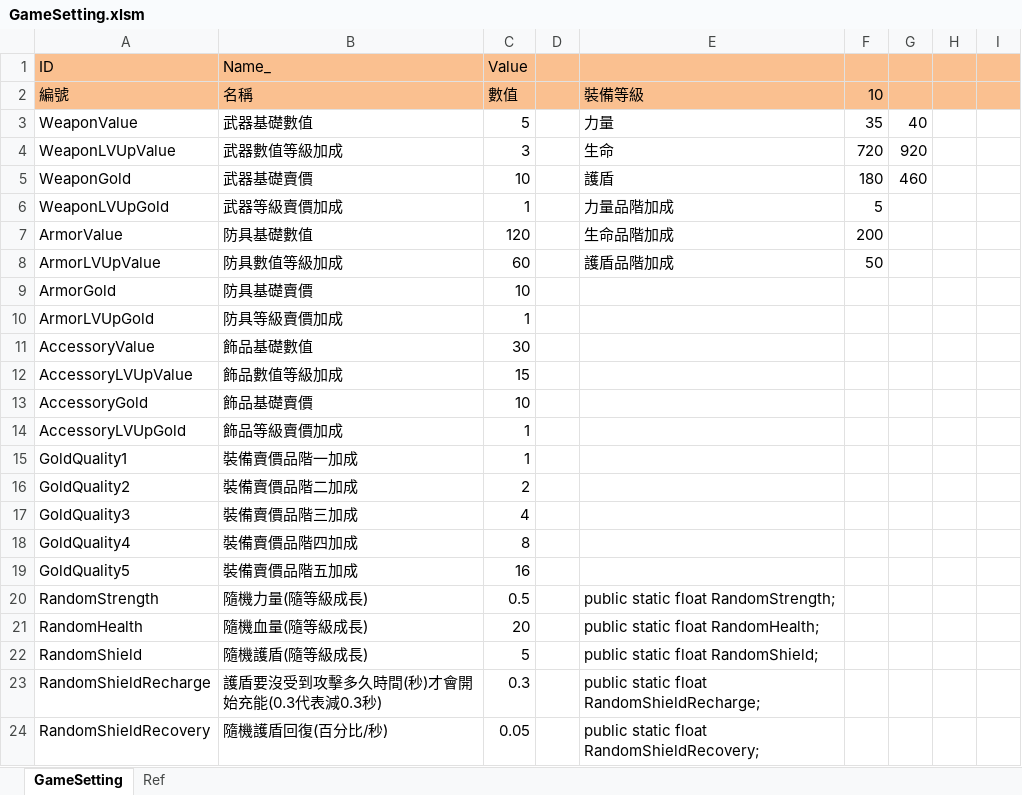
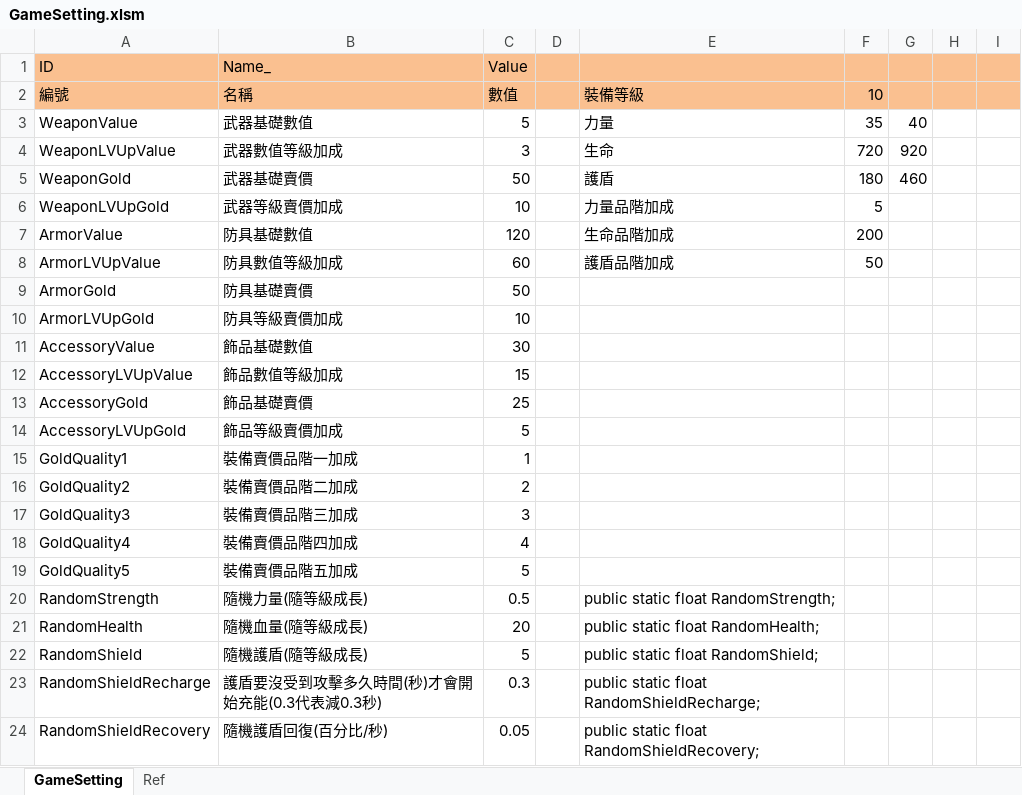
Before and after one commit to scozirge/30sHero, an Excel workbook: 30SecHero/Designer/GameSetting.xlsm, sheet GameSetting, drawn as a sheet; only a part is shown; values as stored, in another font and other column widths than the file's, no borders; the diff names each change by its address in the sheet, - before the commit and + after, or states it on an @@ line.

```diff
--- a/30SecHero/Designer/GameSetting.xlsm (sheet GameSetting)
+++ b/30SecHero/Designer/GameSetting.xlsm (sheet GameSetting)
-C5 (Value): 10
+C5 (Value): 50
-C6 (Value): 1
+C6 (Value): 10
-C9 (Value): 10
+C9 (Value): 50
-C10 (Value): 1
+C10 (Value): 10
-C13 (Value): 10
+C13 (Value): 25
-C14 (Value): 1
+C14 (Value): 5
-C17 (Value): 4
+C17 (Value): 3
-C18 (Value): 8
+C18 (Value): 4
-C19 (Value): 16
+C19 (Value): 5
```
Also changed, not shown: 13 other files.
